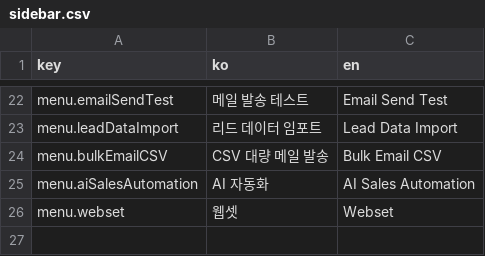
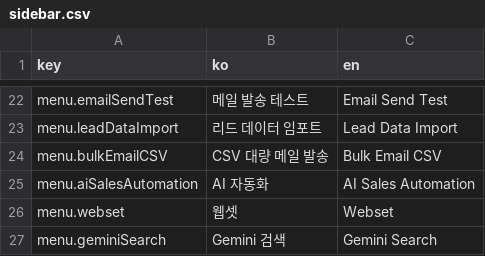
Before and after one commit to iyeaaa/loki-reference-skill, a CSV file: admin/locales/sidebar.csv, drawn as a sheet; only a part is shown, gaps mark what is left out.

Commit message:
feat: add experimental gemini file search (#239)
* checkpoint: lead founded, but return only match reason, score

* checkpoint: show leads

* checkpoin: model change

* checkpoint: adjust prompt, tempearture

* checkpoint: performance-enhancement

* checkpoint: enhance storing files

* chore: linst

```diff
--- a/admin/locales/sidebar.csv
+++ b/admin/locales/sidebar.csv
@@ -26 +26,2 @@ menu.aiSalesAutomation,AI 자동화,AI Sales Automation
 menu.webset,웹셋,Webset
+menu.geminiSearch,Gemini 검색,Gemini Search
```
Also changed, not shown: 18 other files.
